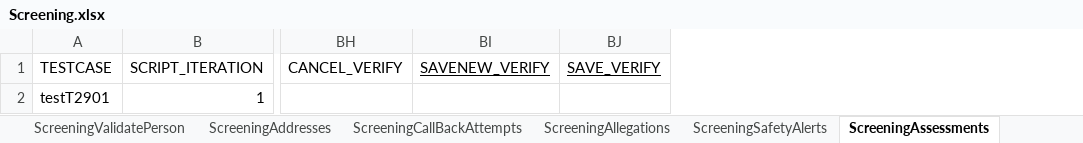
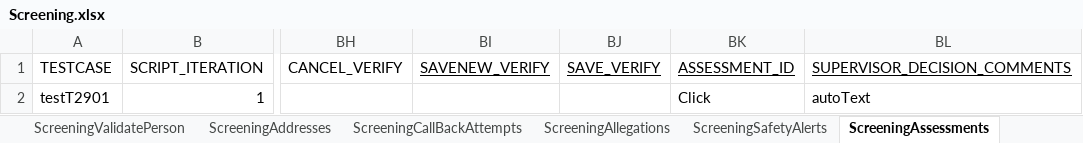
Before and after one commit to Yaswanthkumar-Naidu/TestDataExcel, an Excel workbook: Screening.xlsx, sheet ScreeningAssessments, drawn as a sheet; only a part is shown, gaps mark what is left out; values as stored, in another font and other column widths than the file's, no borders; the diff names each change by its address in the sheet, - before the commit and + after, or states it on an @@ line.

```diff
--- a/Screening.xlsx (sheet ScreeningAssessments)
+++ b/Screening.xlsx (sheet ScreeningAssessments)
+column BK, rows 1-2: ASSESSMENT_ID | Click
+column BL, rows 1-2: SUPERVISOR_DECISION_COMMENTS | autoText
```
Also changed, not shown: sheet ScreeningValidatePerson, sheet ScreeningSafetyAlerts, sheet ScreeningsPage, sheet ScreeningDetails.
